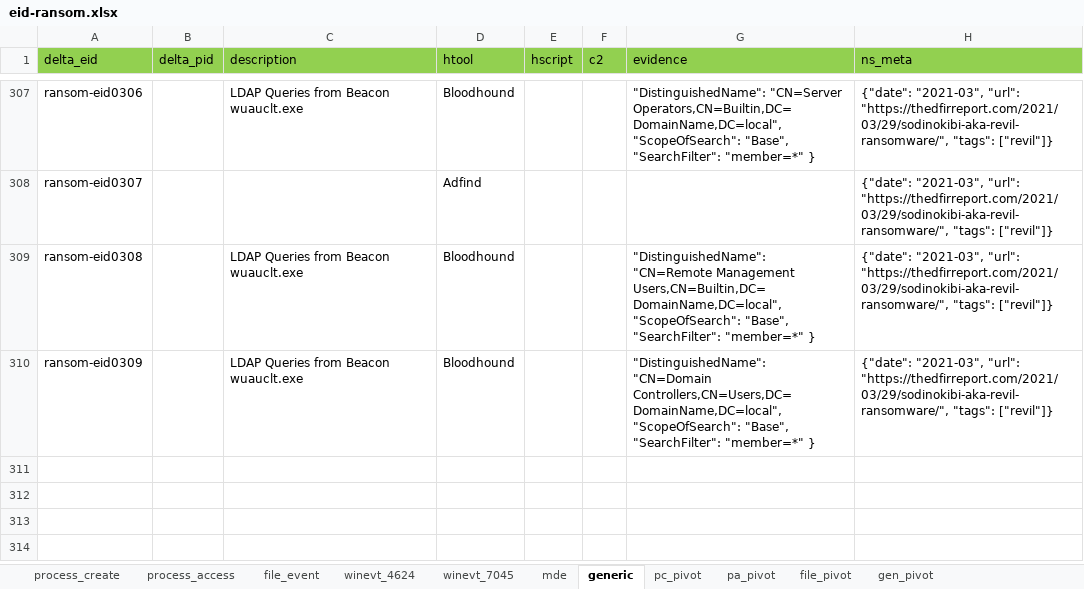
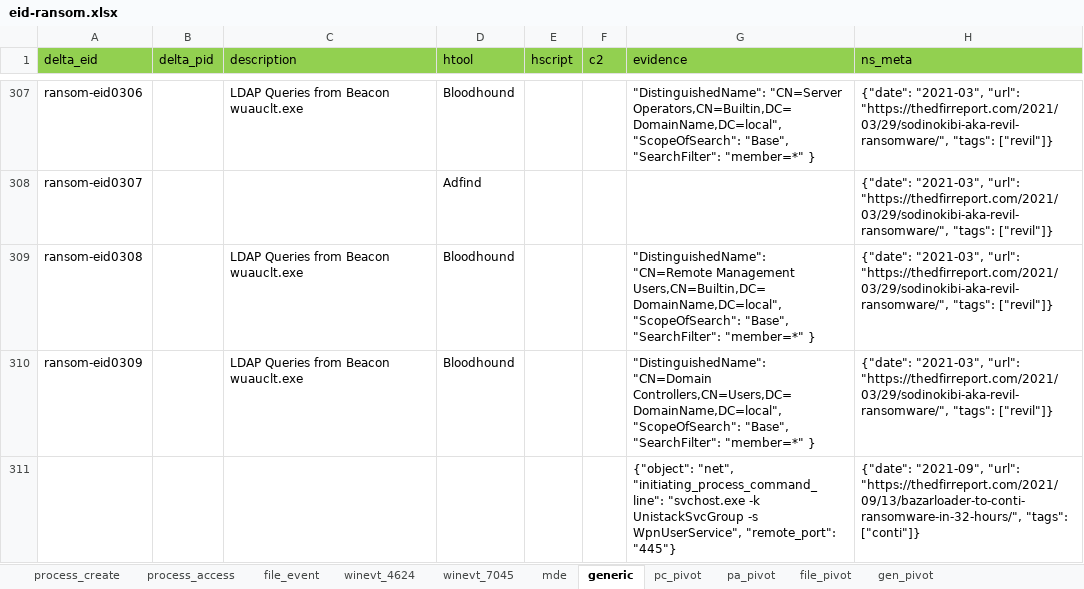
Before and after one commit to harveywargo2/h2w-delta, an Excel workbook: delta2/lib_evidence/eid-ransom.xlsx, sheet generic, drawn as a sheet; only a part is shown, gaps mark what is left out; values as stored, in another font and other column widths than the file's, no borders; table styles not drawn; the diff names each change by its address in the sheet, - before the commit and + after, or states it on an @@ line.

```diff
--- a/delta2/lib_evidence/eid-ransom.xlsx (sheet generic)
+++ b/delta2/lib_evidence/eid-ransom.xlsx (sheet generic)
+row 311:  |  |  |  |  |  | {"object": "net", "initiating_process_command_line": "svchost.exe -k UnistackSvcGroup -s WpnUserService", "remote_port": "445"} | {"date": "2021-09", "url": "https://thedfirreport.com/2021/09/13/bazarloader-to-conti-ransomware-in-32-hours/", "tags": ["conti"]}
```
Also changed, not shown: sheet process_create, delta2/lib_patterns/pid-htool.xlsx, delta2/lib_patterns/pid-lolwin.xlsx.
